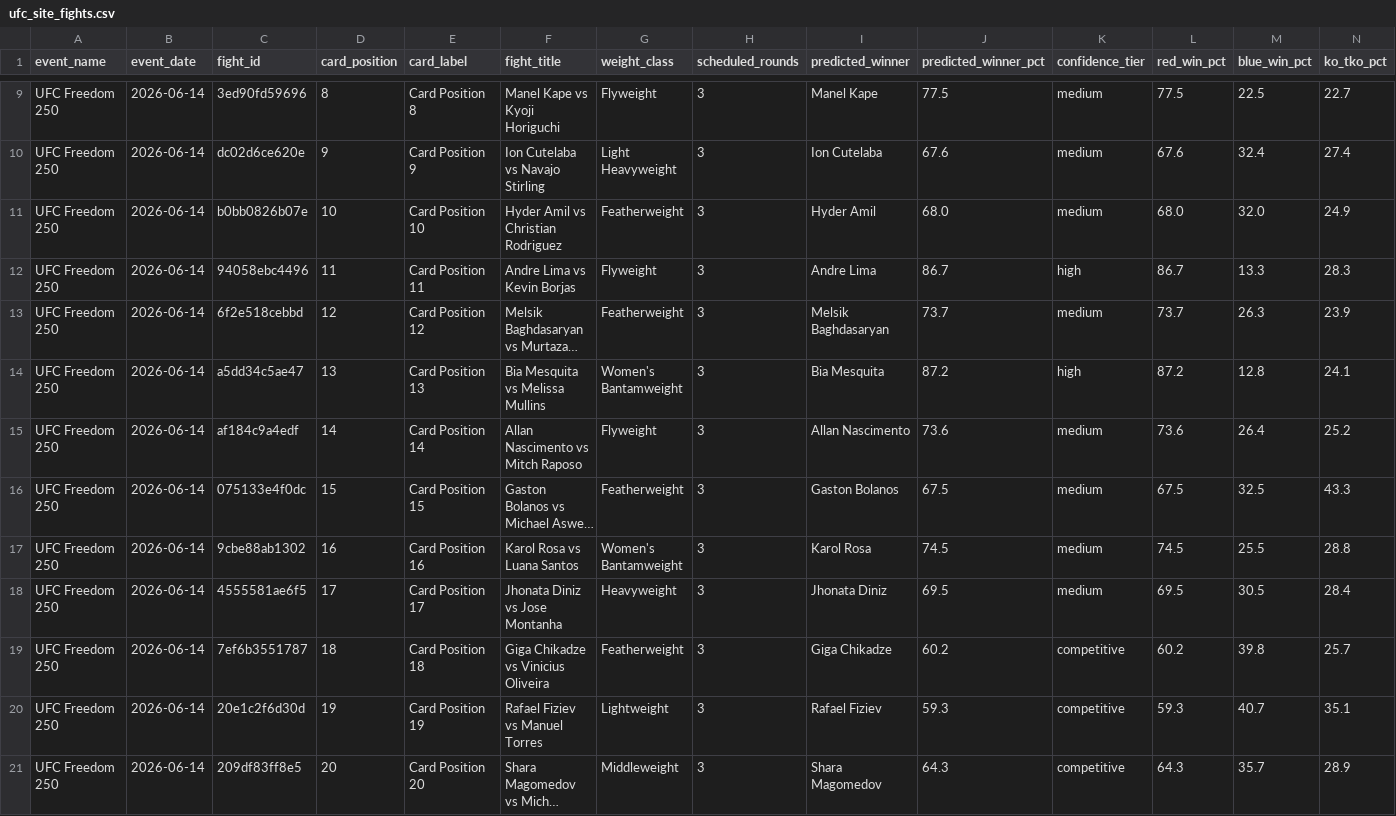
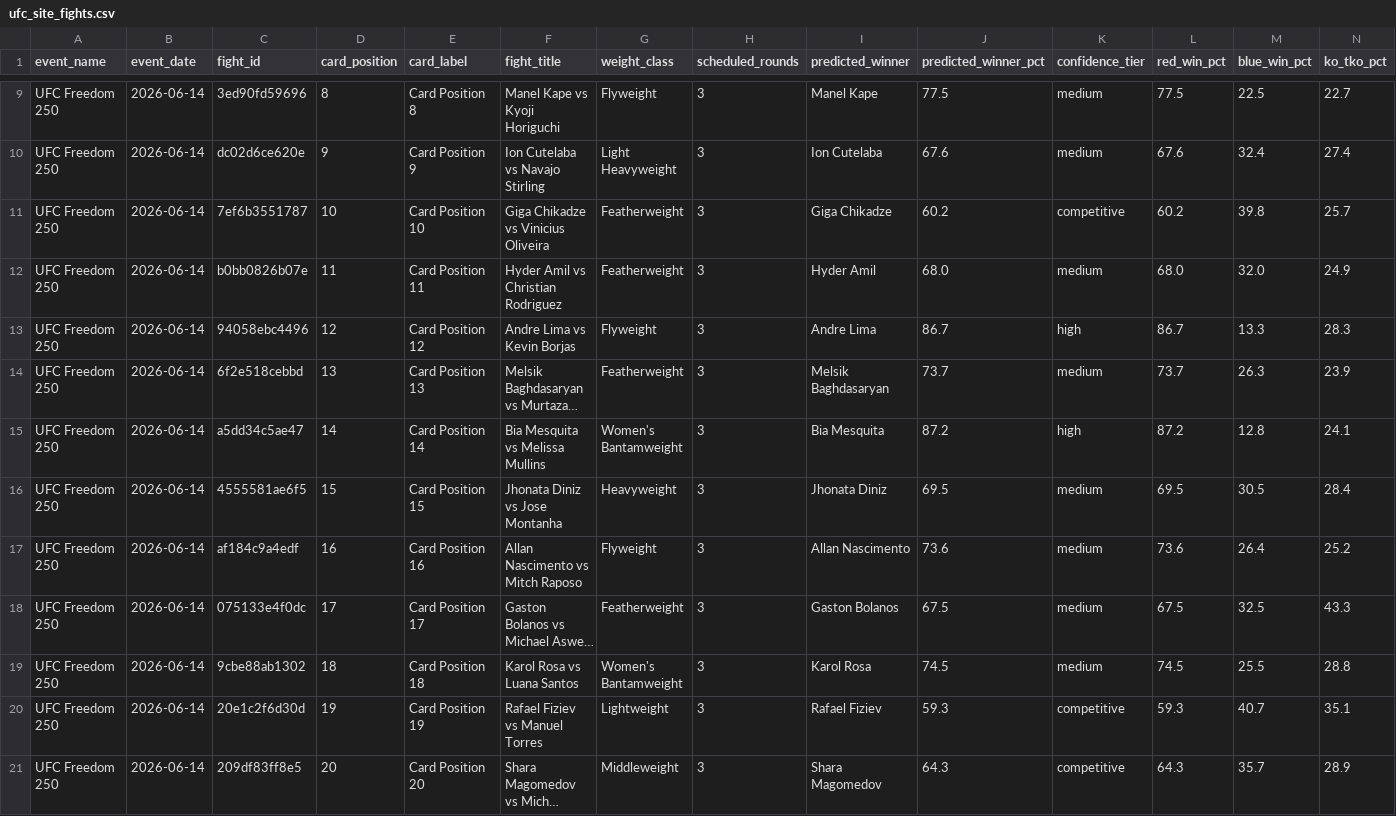
Before and after one commit to syocum9422-blip/edgeranked-site, a CSV file: data/ufc/website/ufc_site_fights.csv, drawn as a sheet; only a part is shown, gaps mark what is left out; long unchanged cells end in …; removed rows and columns are numbered as before the commit, all else as after; rows hold the shown columns only; the diff names each change by its address in the sheet, - before the commit and + after, or states it on an @@ line.

```diff
--- a/data/ufc/website/ufc_site_fights.csv
+++ b/data/ufc/website/ufc_site_fights.csv
+row 11: UFC Freedom 250 | 2026-06-14 | 7ef6b3551787 | 10 | Card Position 10 | Giga Chikadze vs Vinicius Oliveira | Featherweight | 3 | Giga Chikadze | 60.2 | competitive | 60.2 | 39.8 | 25.7
-D12 (card_position): 10
+D12 (card_position): 11
-E12 (card_label): Card Position 10
+E12 (card_label): Card Position 11
-D13 (card_position): 11
+D13 (card_position): 12
-E13 (card_label): Card Position 11
+E13 (card_label): Card Position 12
-D14 (card_position): 12
+D14 (card_position): 13
-E14 (card_label): Card Position 12
+E14 (card_label): Card Position 13
-D15 (card_position): 13
+D15 (card_position): 14
-E15 (card_label): Card Position 13
+E15 (card_label): Card Position 14
+row 16: UFC Freedom 250 | 2026-06-14 | 4555581ae6f5 | 15 | Card Position 15 | Jhonata Diniz vs Jose Montanha | Heavyweight | 3 | Jhonata Diniz | 69.5 | medium | 69.5 | 30.5 | 28.4
-D17 (card_position): 14
+D17 (card_position): 16
-E17 (card_label): Card Position 14
+E17 (card_label): Card Position 16
-D18 (card_position): 15
+D18 (card_position): 17
-E18 (card_label): Card Position 15
+E18 (card_label): Card Position 17
-D19 (card_position): 16
+D19 (card_position): 18
-E19 (card_label): Card Position 16
+E19 (card_label): Card Position 18
-row 18: UFC Freedom 250 | 2026-06-14 | 4555581ae6f5 | 17 | Card Position 17 | Jhonata Diniz vs Jose Montanha | Heavyweight | 3 | Jhonata Diniz | 69.5 | medium | 69.5 | 30.5 | 28.4
-row 19: UFC Freedom 250 | 2026-06-14 | 7ef6b3551787 | 18 | Card Position 18 | Giga Chikadze vs Vinicius Oliveira | Featherweight | 3 | Giga Chikadze | 60.2 | competitive | 60.2 | 39.8 | 25.7
```
Also changed, not shown: data/ufc/ufc_prop_probabilities.csv, 1 other file.
